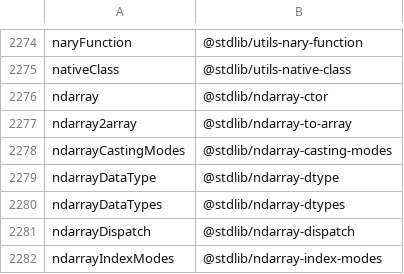
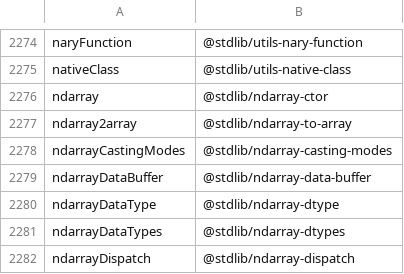
Before and after one commit to stdlib-js/namespace-alias2standalone, a CSV file: data/data.csv, drawn as a sheet; only a part is shown, gaps mark what is left out; the shorter side is filled out with more unchanged rows.

```diff
--- a/data/data.csv
+++ b/data/data.csv
@@ -2278,2 +2278,3 @@ ndarray2array,"@stdlib/ndarray-to-array"
 ndarrayCastingModes,"@stdlib/ndarray-casting-modes"
+ndarrayDataBuffer,"@stdlib/ndarray-data-buffer"
 ndarrayDataType,"@stdlib/ndarray-dtype"
```
Also changed, not shown: 3 other files.
